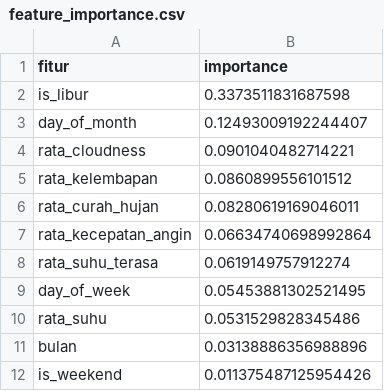
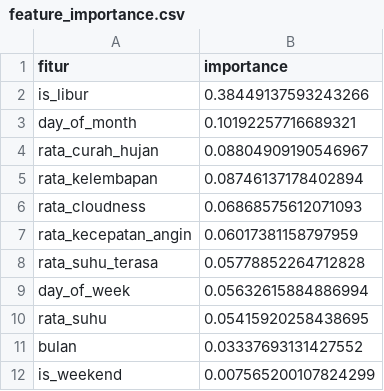
Before and after one commit to otnielchriz/casebasedIPBD, a CSV file: scripts/mechine_learning/feature_importance.csv, drawn as a sheet.

```diff
--- a/scripts/mechine_learning/feature_importance.csv
+++ b/scripts/mechine_learning/feature_importance.csv
@@ -1,12 +1,12 @@
 fitur,importance
-is_libur,0.3373511831687598
-day_of_month,0.12493009192244407
-rata_cloudness,0.0901040482714221
-rata_kelembapan,0.0860899556101512
-rata_curah_hujan,0.08280619169046011
-rata_kecepatan_angin,0.06634740698992864
-rata_suhu_terasa,0.0619149757912274
-day_of_week,0.05453881302521495
-rata_suhu,0.0531529828345486
-bulan,0.03138886356988896
-is_weekend,0.011375487125954426
+is_libur,0.38449137593243266
+day_of_month,0.10192257716689321
+rata_curah_hujan,0.08804909190546967
+rata_kelembapan,0.08746137178402894
+rata_cloudness,0.06868575612071093
+rata_kecepatan_angin,0.06017381158797959
+rata_suhu_terasa,0.05778852264712828
+day_of_week,0.05632615884886994
+rata_suhu,0.05415920258438695
+bulan,0.03337693131427552
+is_weekend,0.007565200107824299
```
Also changed, not shown: data/raw/pendapatan_harian.csv, 17 other files.
